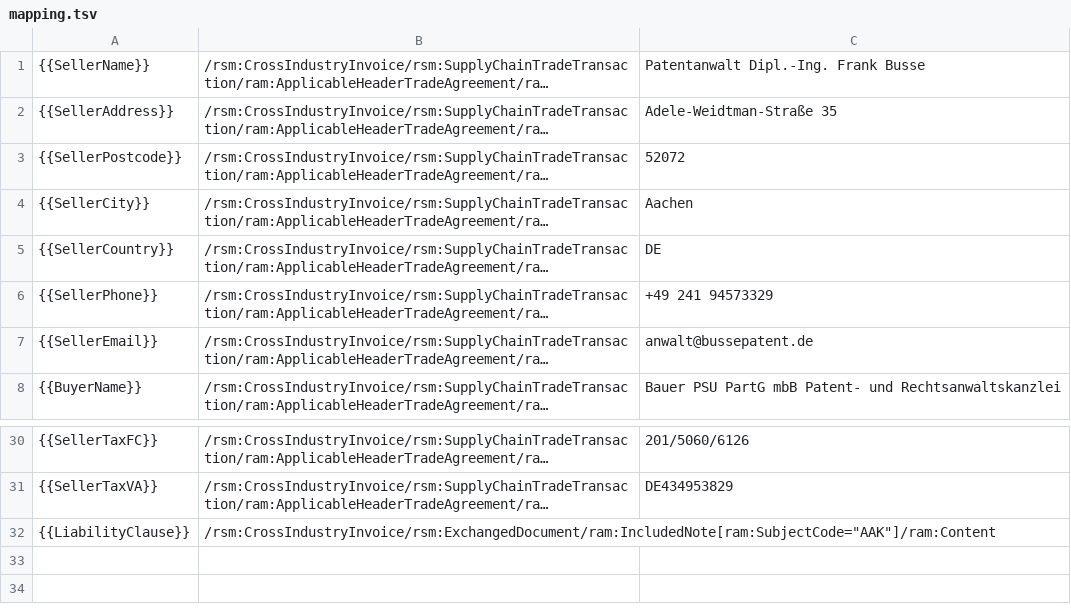
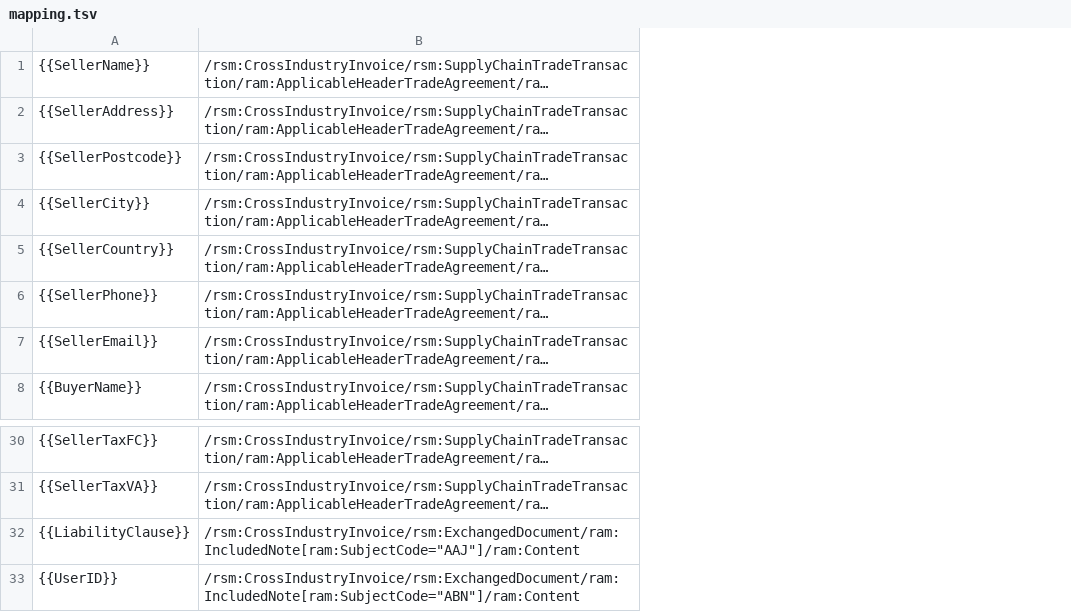
Before and after one commit to 322ud/shi_re, a TSV file: config/mapping.tsv, drawn as a sheet; only a part is shown, gaps mark what is left out; long unchanged cells end in …; removed rows and columns are numbered as before the commit, all else as after; the diff names each change by its address in the sheet, - before the commit and + after, or states it on an @@ line.

Commit message:
Update invoice templates and populate user initials
Align the ODT, XML and mapping with 33 placeholders, populate UserID from Nextcloud display-name initials, and update tests and documentation. Add a download action for archived invoices.

```diff
--- a/config/mapping.tsv
+++ b/config/mapping.tsv
-column C, rows 1-8: Patentanwalt Dipl.-Ing. Frank Busse | Adele-Weidtman-Straße 35 | 52072 | Aachen | DE | +49 241 94573329 | anwalt@bussepatent.de | Bauer PSU PartG mbB Patent- und Rechtsanwaltskanzlei; rows 30-31: 201/5060/6126 | DE434953829
-B32: /rsm:CrossIndustryInvoice/rsm:ExchangedDocument/ram:IncludedNote[ram:SubjectCode="AAK"]/ram:Content
+B32: /rsm:CrossIndustryInvoice/rsm:ExchangedDocument/ram:IncludedNote[ram:SubjectCode="AAJ"]/ram:Content
+row 33: {{UserID}} | /rsm:CrossIndustryInvoice/rsm:ExchangedDocument/ram:IncludedNote[ram:SubjectCode="ABN"]/ram:Content
```
Also changed, not shown: 8 other files.
